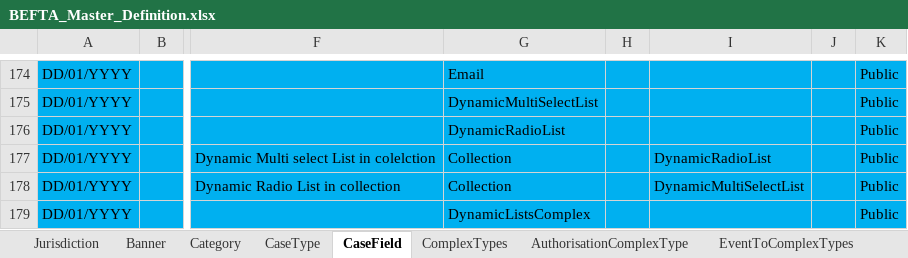
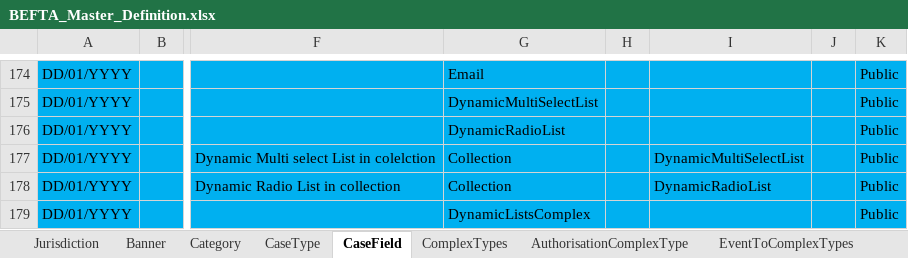
Before and after one commit to hmcts/befta-fw, an Excel workbook: src/main/resources/uk/gov/hmcts/befta/dse/ccd/definitions/excel/BEFTA_Master_Definition.xlsx, sheet CaseField, drawn as a sheet; only a part is shown, gaps mark what is left out; values as stored, in another font and other column widths than the file's, no borders; table styles not drawn; the diff names each change by its address in the sheet, - before the commit and + after, or states it on an @@ line.

```diff
--- a/src/main/resources/uk/gov/hmcts/befta/dse/ccd/definitions/excel/BEFTA_Master_Definition.xlsx (sheet CaseField)
+++ b/src/main/resources/uk/gov/hmcts/befta/dse/ccd/definitions/excel/BEFTA_Master_Definition.xlsx (sheet CaseField)
-I177: DynamicRadioList
+I177: DynamicMultiSelectList
-I178: DynamicMultiSelectList
+I178: DynamicRadioList
```
Also changed, not shown: 1 other file.
